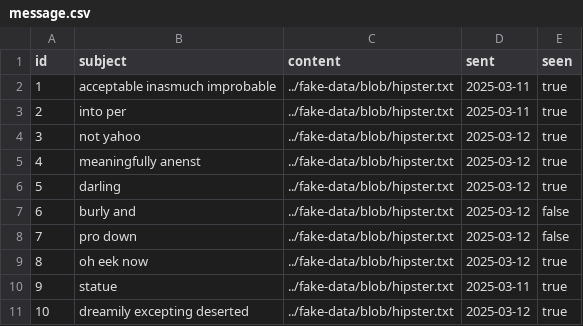
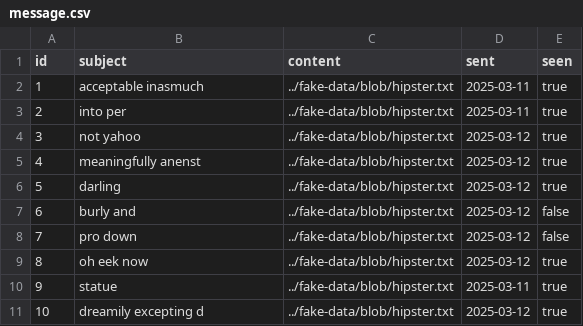
Before and after one commit to riri324/Spotify-webapp-team23, a CSV file: src/main/resources/config/liquibase/fake-data/message.csv, drawn as a sheet.

Commit message:
amended message entity

```diff
--- a/src/main/resources/config/liquibase/fake-data/message.csv
+++ b/src/main/resources/config/liquibase/fake-data/message.csv
@@ -1,3 +1,3 @@
 id;subject;content;sent;seen
-1;acceptable inasmuch improbable;../fake-data/blob/hipster.txt;2025-03-11;true
+1;acceptable inasmuch ;../fake-data/blob/hipster.txt;2025-03-11;true
 2;into per;../fake-data/blob/hipster.txt;2025-03-11;true
@@ -10,2 +10,2 @@ id;subject;content;sent;seen
 9;statue;../fake-data/blob/hipster.txt;2025-03-11;true
-10;dreamily excepting deserted;../fake-data/blob/hipster.txt;2025-03-12;true
+10;dreamily excepting d;../fake-data/blob/hipster.txt;2025-03-12;true
```
Also changed, not shown: 21 other files.
